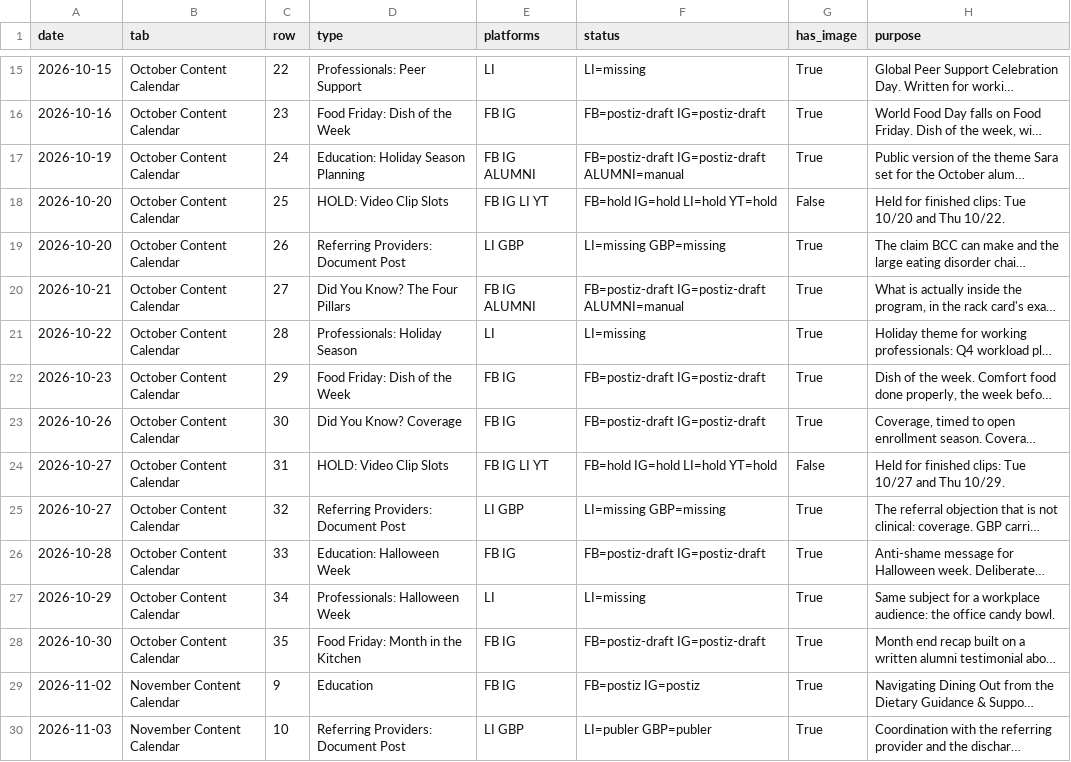
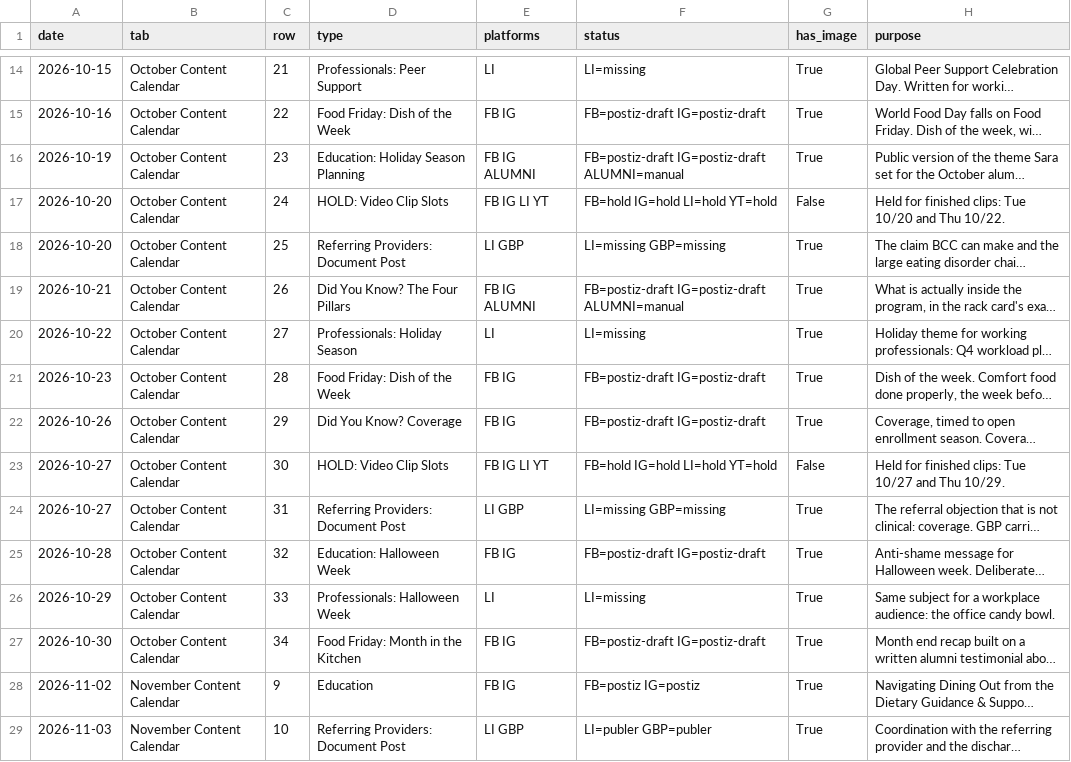
Before and after one commit to austintude/cowork-cron-jobs, a CSV file: bariatric-counseling-center/social-calendar/data/social-calendar-2026-10-01.csv, drawn as a sheet; only a part is shown, gaps mark what is left out; long unchanged cells end in …; addresses are those after the commit; the diff covers the shown part only; the diff names each change by its address in the sheet, - before the commit and + after, or states it on an @@ line.

```diff
--- a/bariatric-counseling-center/social-calendar/data/social-calendar-2026-10-01.csv
+++ b/bariatric-counseling-center/social-calendar/data/social-calendar-2026-10-01.csv
-C14 (row): 22
+C14 (row): 21
-C15 (row): 23
+C15 (row): 22
-C16 (row): 24
+C16 (row): 23
-C17 (row): 25
+C17 (row): 24
-C18 (row): 26
+C18 (row): 25
-C19 (row): 27
+C19 (row): 26
-C20 (row): 28
+C20 (row): 27
-C21 (row): 29
+C21 (row): 28
-C22 (row): 30
+C22 (row): 29
-C23 (row): 31
+C23 (row): 30
-C24 (row): 32
+C24 (row): 31
-C25 (row): 33
+C25 (row): 32
-C26 (row): 34
+C26 (row): 33
-C27 (row): 35
+C27 (row): 34
```
Also changed, not shown: 1 removed row and 12 edited cells elsewhere in this file, 6 other files.
